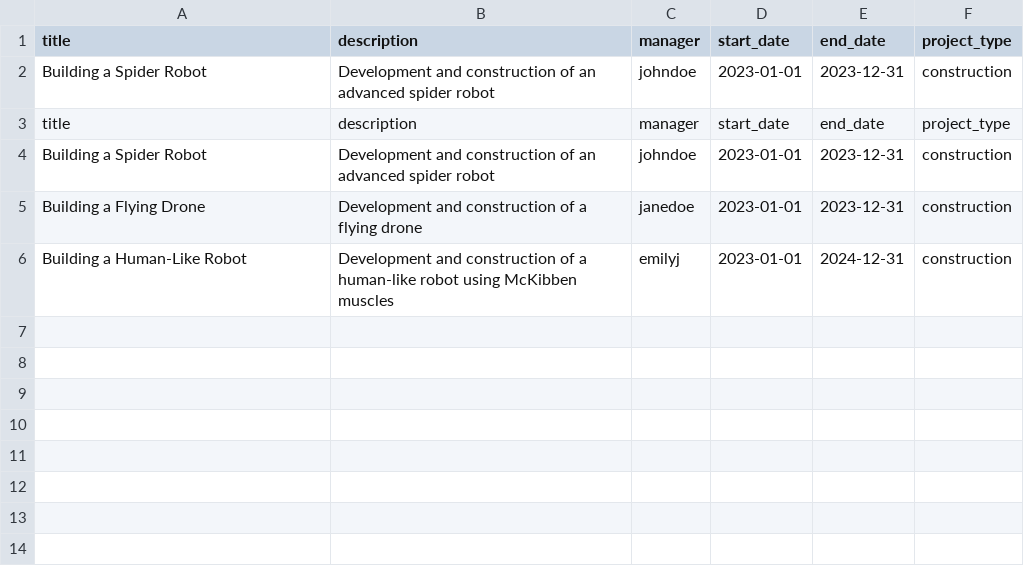
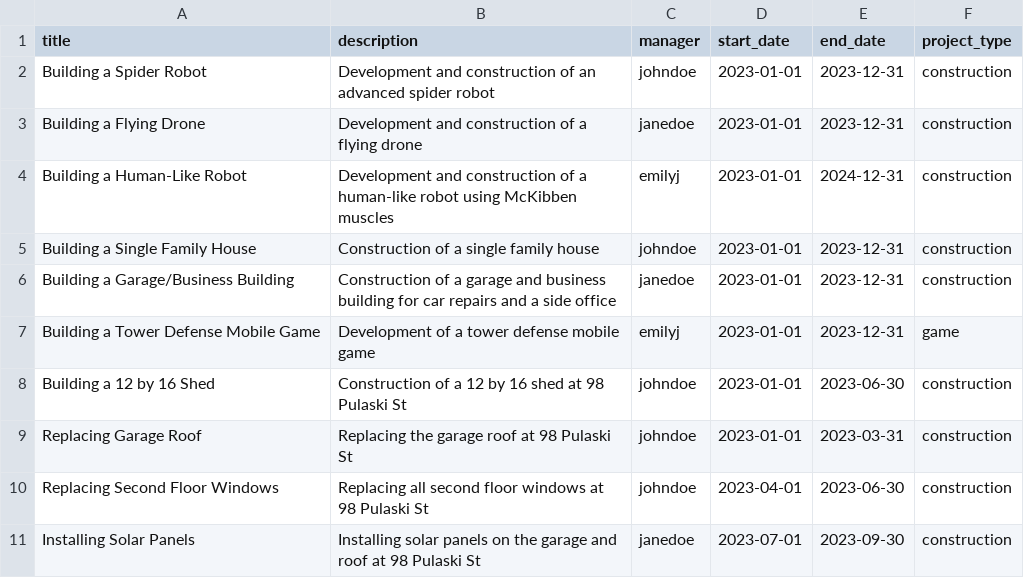
Before and after one commit to MichaelGrabinski/argon-dashboard-django, a CSV file: sample_data/projects.csv, drawn as a sheet.

```diff
--- a/sample_data/projects.csv
+++ b/sample_data/projects.csv
@@ -2,5 +2,10 @@ title,description,manager,start_date,end_date,project_type
 Building a Spider Robot,Development and construction of an advanced spider robot,johndoe,2023-01-01,2023-12-31,construction
-title,description,manager,start_date,end_date,project_type
-Building a Spider Robot,Development and construction of an advanced spider robot,johndoe,2023-01-01,2023-12-31,construction
 Building a Flying Drone,Development and construction of a flying drone,janedoe,2023-01-01,2023-12-31,construction
 Building a Human-Like Robot,Development and construction of a human-like robot using McKibben muscles,emilyj,2023-01-01,2024-12-31,construction
+Building a Single Family House,Construction of a single family house,johndoe,2023-01-01,2023-12-31,construction
+Building a Garage/Business Building,Construction of a garage and business building for car repairs and a side office,janedoe,2023-01-01,2023-12-31,construction
+Building a Tower Defense Mobile Game,Development of a tower defense mobile game,emilyj,2023-01-01,2023-12-31,game
+Building a 12 by 16 Shed,Construction of a 12 by 16 shed at 98 Pulaski St,johndoe,2023-01-01,2023-06-30,construction
+Replacing Garage Roof,Replacing the garage roof at 98 Pulaski St,johndoe,2023-01-01,2023-03-31,construction
+Replacing Second Floor Windows,Replacing all second floor windows at 98 Pulaski St,johndoe,2023-04-01,2023-06-30,construction
+Installing Solar Panels,Installing solar panels on the garage and roof at 98 Pulaski St,janedoe,2023-07-01,2023-09-30,construction
```
Also changed, not shown: sample_data/project_phases.csv, sample_data/properties.csv, 3 other files.
